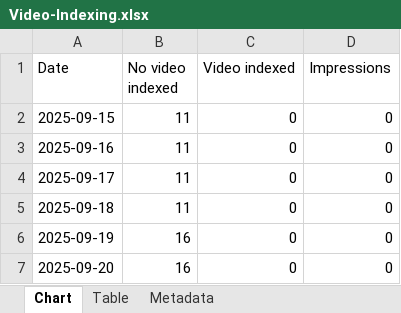
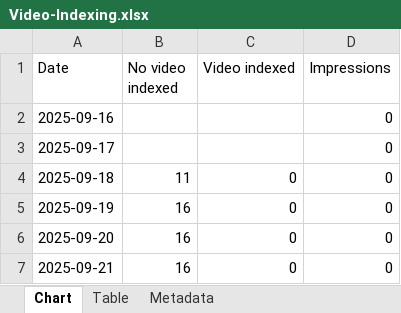
Before and after one commit to HEATLabs/HEAT-Labs-Configs, an Excel workbook: gsc-export-old/Video-Indexing.xlsx, sheet Chart, drawn as a sheet; only a part is shown; the shorter side is filled out with more unchanged rows; values as stored, in another font and other column widths than the file's, no borders; removed rows and columns are numbered as before the commit, all else as after; the diff names each change by its address in the sheet, - before the commit and + after, or states it on an @@ line.

```diff
--- a/gsc-export-old/Video-Indexing.xlsx (sheet Chart)
+++ b/gsc-export-old/Video-Indexing.xlsx (sheet Chart)
-row 2: 2025-09-15 | 11 | 0 | 0
-B2:B3 (No video indexed): 11
+B2:B3 (No video indexed): (empty)
-C2:C3 (Video indexed): 0
+C2:C3 (Video indexed): (empty)
```
Also changed, not shown: gsc-export-old/Coverage.xlsx, gsc-export-old/HTTPS.xlsx, 1 other file.
